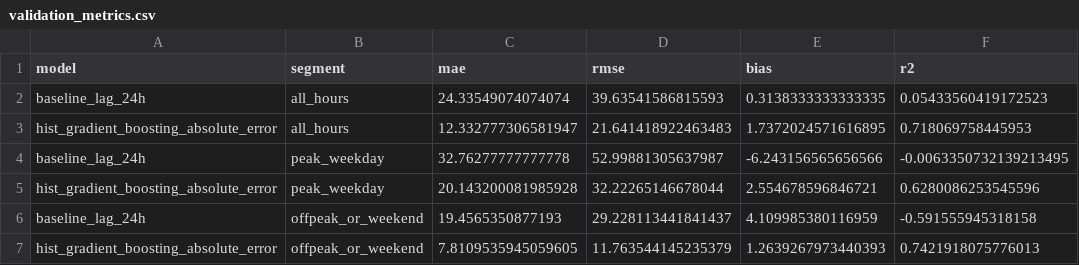
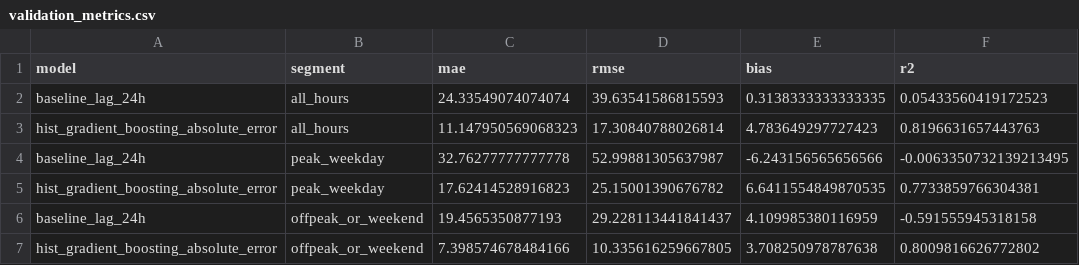
Before and after one commit to AkilsuryaS/de-power-fair-value, a CSV file: outputs/metrics/validation_metrics.csv, drawn as a sheet.

```diff
--- a/outputs/metrics/validation_metrics.csv
+++ b/outputs/metrics/validation_metrics.csv
@@ -2,6 +2,6 @@ model,segment,mae,rmse,bias,r2
 baseline_lag_24h,all_hours,24.33549074074074,39.63541586815593,0.3138333333333335,0.05433560419172523
-hist_gradient_boosting_absolute_error,all_hours,12.332777306581947,21.641418922463483,1.7372024571616895,0.718069758445953
+hist_gradient_boosting_absolute_error,all_hours,11.147950569068323,17.30840788026814,4.783649297727423,0.8196631657443763
 baseline_lag_24h,peak_weekday,32.76277777777778,52.99881305637987,-6.243156565656566,-0.0063350732139213495
-hist_gradient_boosting_absolute_error,peak_weekday,20.143200081985928,32.22265146678044,2.554678596846721,0.6280086253545596
+hist_gradient_boosting_absolute_error,peak_weekday,17.62414528916823,25.15001390676782,6.6411554849870535,0.7733859766304381
 baseline_lag_24h,offpeak_or_weekend,19.4565350877193,29.228113441841437,4.109985380116959,-0.591555945318158
-hist_gradient_boosting_absolute_error,offpeak_or_weekend,7.8109535945059605,11.763544145235379,1.2639267973440393,0.7421918075776013
+hist_gradient_boosting_absolute_error,offpeak_or_weekend,7.398574678484166,10.335616259667805,3.708250978787638,0.8009816626772802
```
Also changed, not shown: data/processed/submission.csv, outputs/metrics/model_selection.csv, 17 other files.
